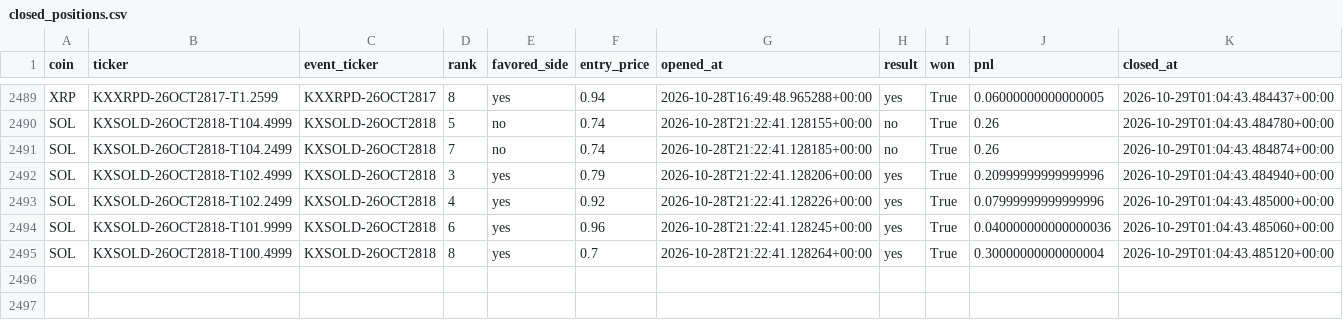
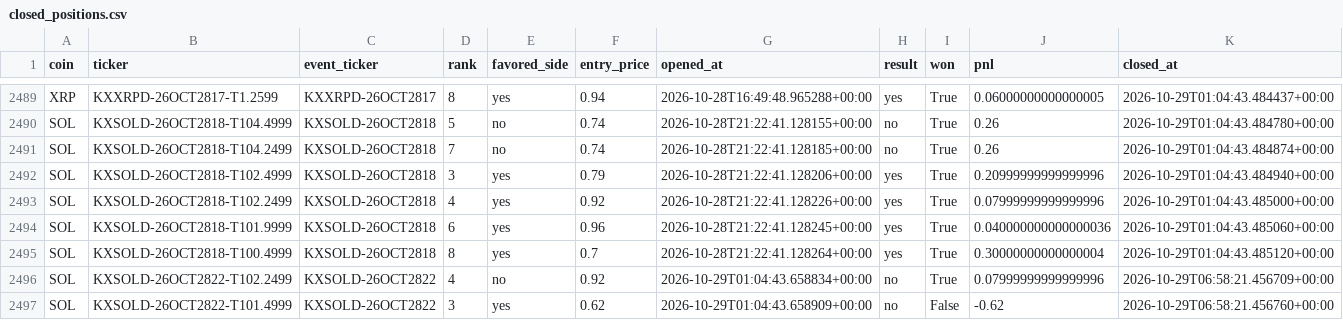
Before and after one commit to Prinxe-crypto/multicoin-midrank-bot, a CSV file: closed_positions.csv, drawn as a sheet; only a part is shown, gaps mark what is left out.

```diff
--- a/closed_positions.csv
+++ b/closed_positions.csv
@@ -2495 +2495,3 @@ SOL,KXSOLD-26OCT2818-T101.9999,KXSOLD-26OCT2818,6,yes,0.96,2026-10-28T21:22:41.1
 SOL,KXSOLD-26OCT2818-T100.4999,KXSOLD-26OCT2818,8,yes,0.7,2026-10-28T21:22:41.128264+00:00,yes,True,0.30000000000000004,2026-10-29T01:04:43.485120+00:00
+SOL,KXSOLD-26OCT2822-T102.2499,KXSOLD-26OCT2822,4,no,0.92,2026-10-29T01:04:43.658834+00:00,no,True,0.07999999999999996,2026-10-29T06:58:21.456709+00:00
+SOL,KXSOLD-26OCT2822-T101.4999,KXSOLD-26OCT2822,3,yes,0.62,2026-10-29T01:04:43.658909+00:00,no,False,-0.62,2026-10-29T06:58:21.456760+00:00
```
Also changed, not shown: open_positions.csv.
